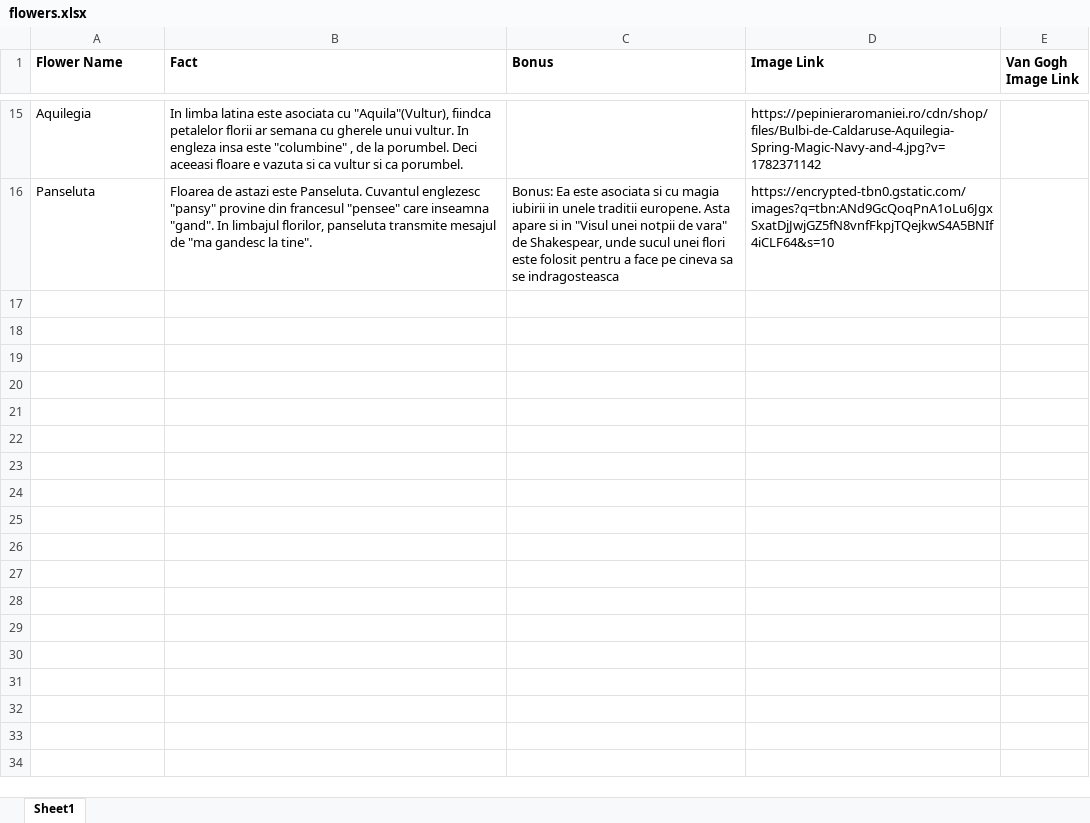
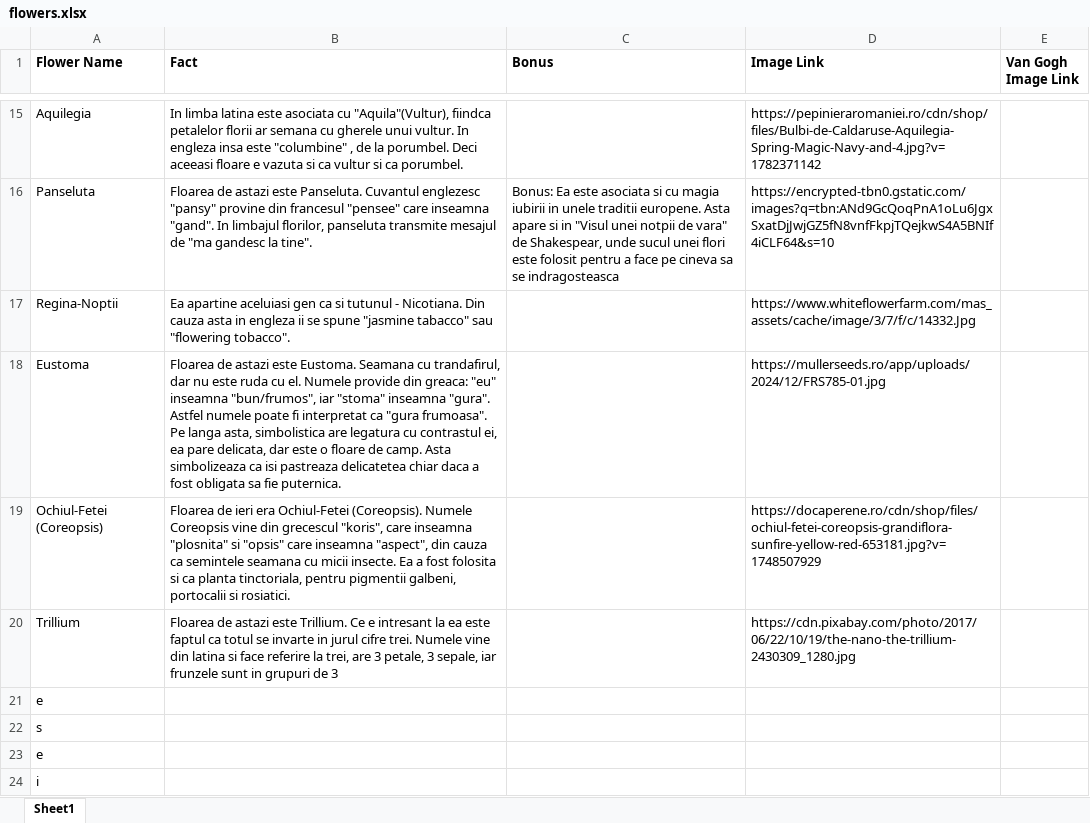
Before and after one commit to mititelu-iosifmarian/flowers-site, an Excel workbook: excel_to_json/flowers.xlsx, sheet Sheet1, drawn as a sheet; only a part is shown, gaps mark what is left out; values as stored, in another font and other column widths than the file's, no borders; the diff names each change by its address in the sheet, - before the commit and + after, or states it on an @@ line.

```diff
--- a/excel_to_json/flowers.xlsx (sheet Sheet1)
+++ b/excel_to_json/flowers.xlsx (sheet Sheet1)
+row 17: Regina-Noptii | Ea apartine aceluiasi gen ca si tutunul - Nicotiana. Din cauza asta in engleza ii se spune "jasmine tabacco" sau "flowering tobacco". |  | https://www.whiteflowerfarm.com/mas_assets/cache/image/3/7/f/c/14332.Jpg
+row 18: Eustoma | Floarea de astazi este Eustoma. Seamana cu trandafirul, dar nu este ruda cu el. Numele provide din greaca: "eu" inseamna "bun/frumos", iar "stoma" inseamna "gura". Astfel numele poate fi interpretat ca "gura frumoasa". Pe langa asta, simbolistica are legatura cu contrastul ei, ea pare delicata, dar este o floare de camp. Asta simbolizeaza ca isi pastreaza delicatetea chiar daca a fost obligata sa fie puternica. |  | https://mullerseeds.ro/app/uploads/2024/12/FRS785-01.jpg
+row 19: Ochiul-Fetei (Coreopsis) | Floarea de ieri era Ochiul-Fetei (Coreopsis). Numele Coreopsis vine din grecescul "koris", care inseamna "plosnita" si "opsis" care inseamna "aspect", din cauza ca semintele seamana cu micii insecte. Ea a fost folosita si ca planta tinctoriala, pentru pigmentii galbeni, portocalii si rosiatici. |  | https://docaperene.ro/cdn/shop/files/ochiul-fetei-coreopsis-grandiflora-sunfire-yellow-red-653181.jpg?v=1748507929
+row 20: Trillium | Floarea de astazi este Trillium. Ce e intresant la ea este faptul ca totul se invarte in jurul cifre trei. Numele vine din latina si face referire la trei, are 3 petale, 3 sepale, iar frunzele sunt in grupuri de 3 |  | https://cdn.pixabay.com/photo/2017/06/22/10/19/the-nano-the-trillium-2430309_1280.jpg
+row 21: e
+row 22: s
+row 23: e
+row 24: i
```
Also changed, not shown: 1 other file.
